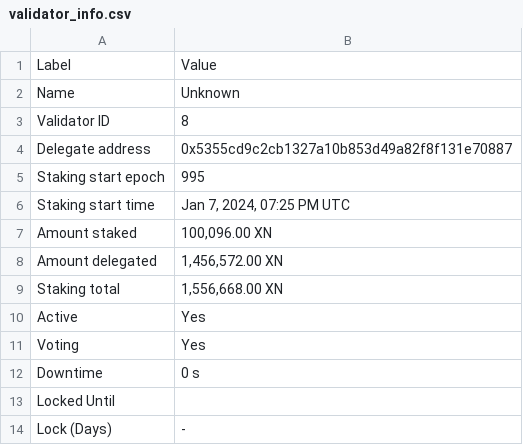
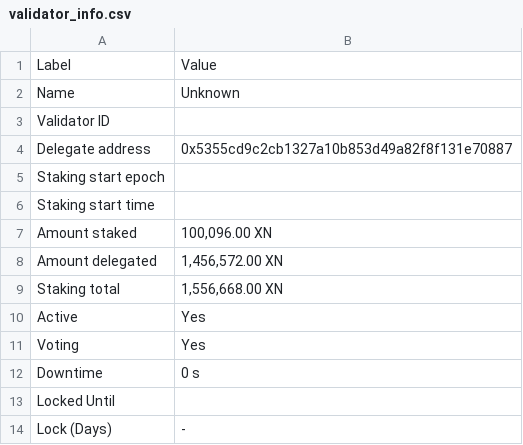
Before and after one commit to TreeCityWes/X1-Validator-Scrape, a CSV file: validator_info.csv, drawn as a sheet.

```diff
--- a/validator_info.csv
+++ b/validator_info.csv
@@ -2,6 +2,6 @@ Label,Value
 Name,Unknown
-Validator ID,8
+Validator ID,
 Delegate address,0x5355cd9c2cb1327a10b853d49a82f8f131e70887
-Staking start epoch,995
-Staking start time,"Jan 7, 2024, 07:25 PM UTC"
+Staking start epoch,
+Staking start time,
 Amount staked,"100,096.00 XN"
```
